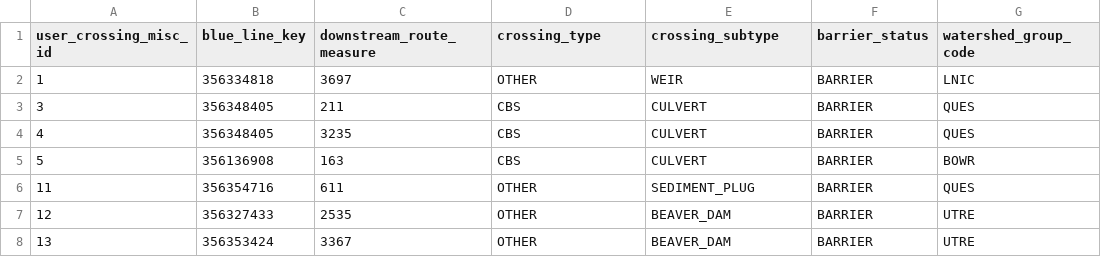
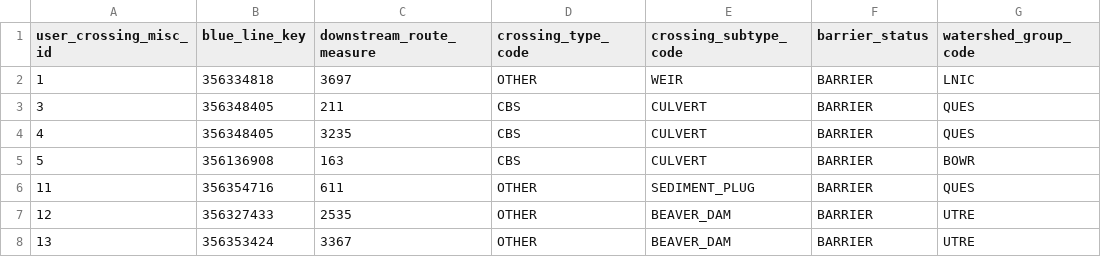
Before and after one commit to emarmitage/bcfishpass, a CSV file: data/user_crossings_misc.csv, drawn as a sheet; only a part is shown; the diff names each change by its address in the sheet, - before the commit and + after, or states it on an @@ line.

Commit message:
correct field names

```diff
--- a/data/user_crossings_misc.csv
+++ b/data/user_crossings_misc.csv
-D1: crossing_type
+D1: crossing_type_code
-E1: crossing_subtype
+E1: crossing_subtype_code
```
